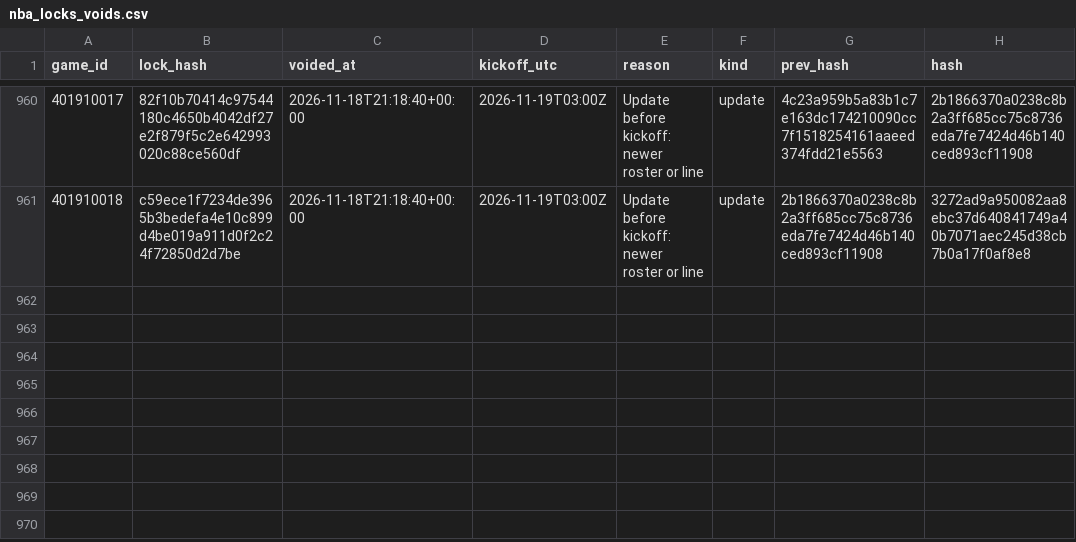
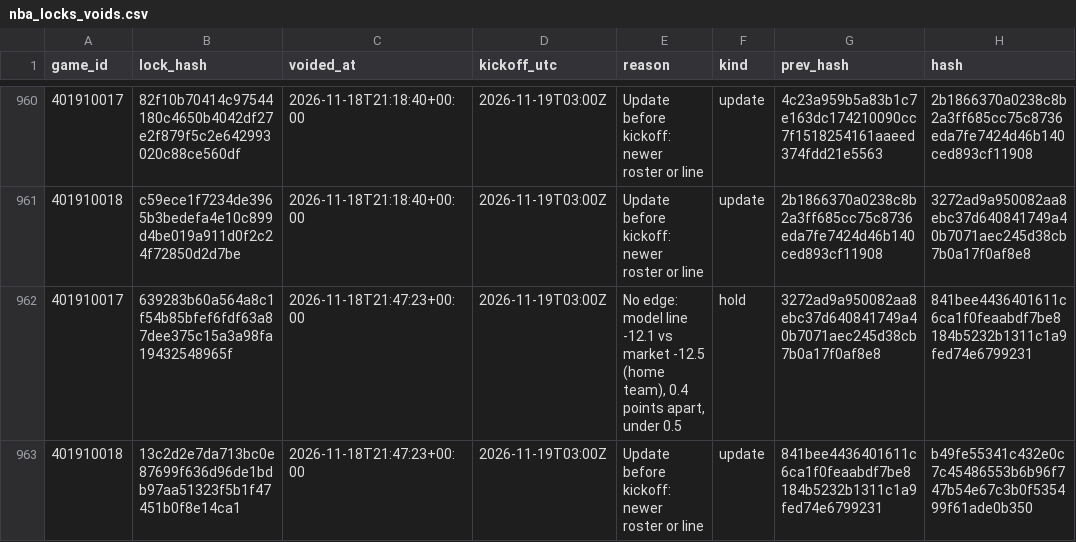
Before and after one commit to Seed808/theesness-data, a CSV file: model/ledger/nba_locks_voids.csv, drawn as a sheet; only a part is shown, gaps mark what is left out; the diff names each change by its address in the sheet, - before the commit and + after, or states it on an @@ line.

```diff
--- a/model/ledger/nba_locks_voids.csv
+++ b/model/ledger/nba_locks_voids.csv
+row 962: 401910017 | 639283b60a564a8c1f54b85bfef6fdf63a87dee375c15a3a98fa19432548965f | 2026-11-18T21:47:23+00:00 | 2026-11-19T03:00Z | No edge: model line -12.1 vs market -12.5 (home team), 0.4 points apart, under 0.5 | hold | 3272ad9a950082aa8ebc37d640841749a40b7071aec245d38cb7b0a17f0af8e8 | 841bee4436401611c6ca1f0feaabdf7be8184b5232b1311c1a9fed74e6799231
+row 963: 401910018 | 13c2d2e7da713bc0e87699f636d96de1bdb97aa51323f5b1f47451b0f8e14ca1 | 2026-11-18T21:47:23+00:00 | 2026-11-19T03:00Z | Update before kickoff: newer roster or line | update | 841bee4436401611c6ca1f0feaabdf7be8184b5232b1311c1a9fed74e6799231 | b49fe55341c432e0c7c45486553b6b96f747b54e67c3b0f535499f61ade0b350
```
Also changed, not shown: model/ledger/cbb_locks.csv, model/ledger/cbb_locks_voids.csv, 42 other files.
